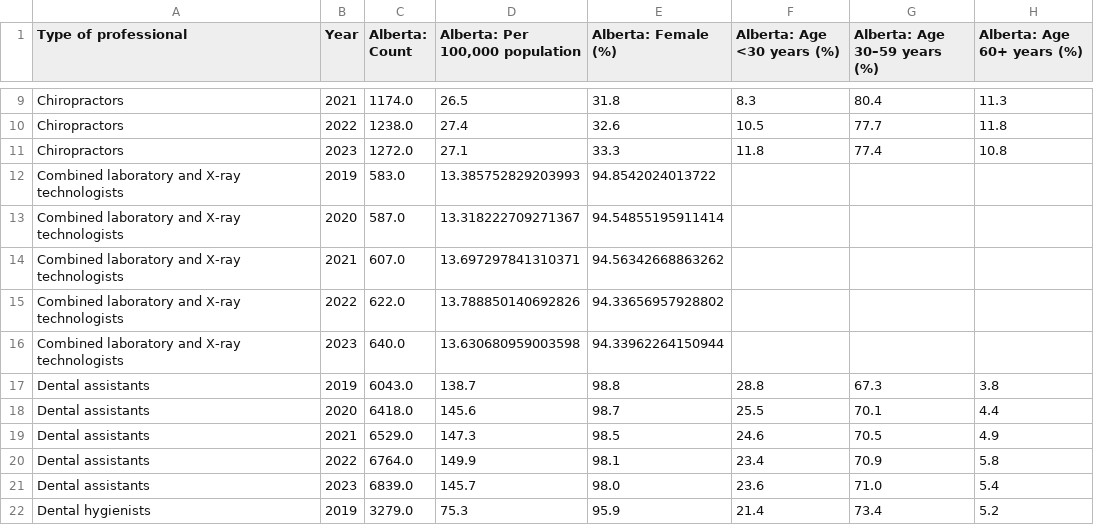
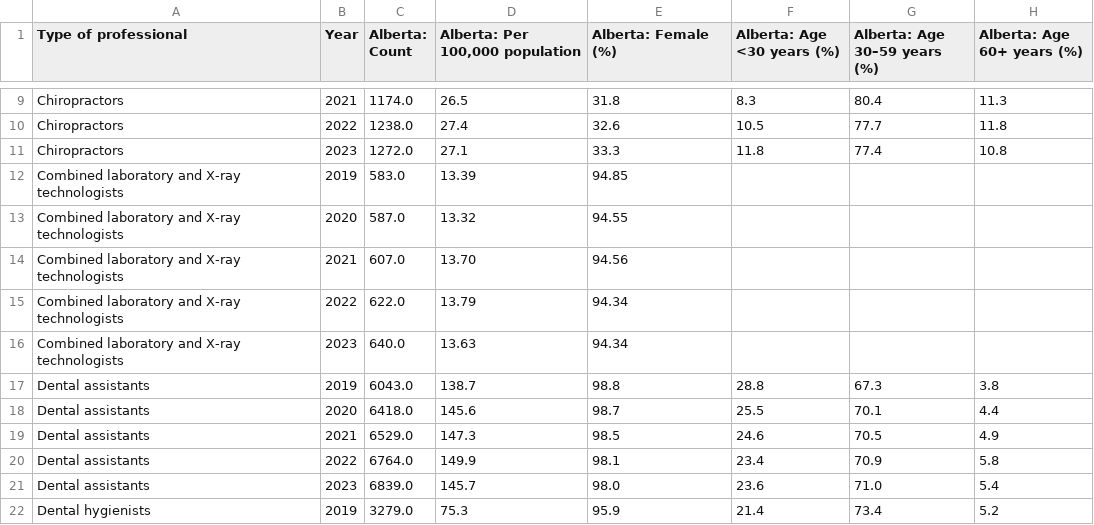
Before and after one commit to Simpcyclassy/priority-care-modeling, a CSV file: data/workforce_alberta.csv, drawn as a sheet; only a part is shown, gaps mark what is left out.

```diff
--- a/data/workforce_alberta.csv
+++ b/data/workforce_alberta.csv
@@ -11,7 +11,7 @@ Chiropractors,2022,1238.0,27.4,32.6,10.5,77.7,11.8
 Chiropractors,2023,1272.0,27.1,33.3,11.8,77.4,10.8
-Combined laboratory and X-ray technologists,2019,583.0,13.385752829203993,94.8542024013722,,,
-Combined laboratory and X-ray technologists,2020,587.0,13.318222709271367,94.54855195911414,,,
-Combined laboratory and X-ray technologists,2021,607.0,13.697297841310371,94.56342668863262,,,
-Combined laboratory and X-ray technologists,2022,622.0,13.788850140692826,94.33656957928802,,,
-Combined laboratory and X-ray technologists,2023,640.0,13.630680959003598,94.33962264150944,,,
+Combined laboratory and X-ray technologists,2019,583.0,13.39,94.85,,,
+Combined laboratory and X-ray technologists,2020,587.0,13.32,94.55,,,
+Combined laboratory and X-ray technologists,2021,607.0,13.70,94.56,,,
+Combined laboratory and X-ray technologists,2022,622.0,13.79,94.34,,,
+Combined laboratory and X-ray technologists,2023,640.0,13.63,94.34,,,
 Dental assistants,2019,6043.0,138.7,98.8,28.8,67.3,3.8
```
Also changed, not shown: data/workforce_new_brunswick.csv, data/workforce_ontario.csv.
